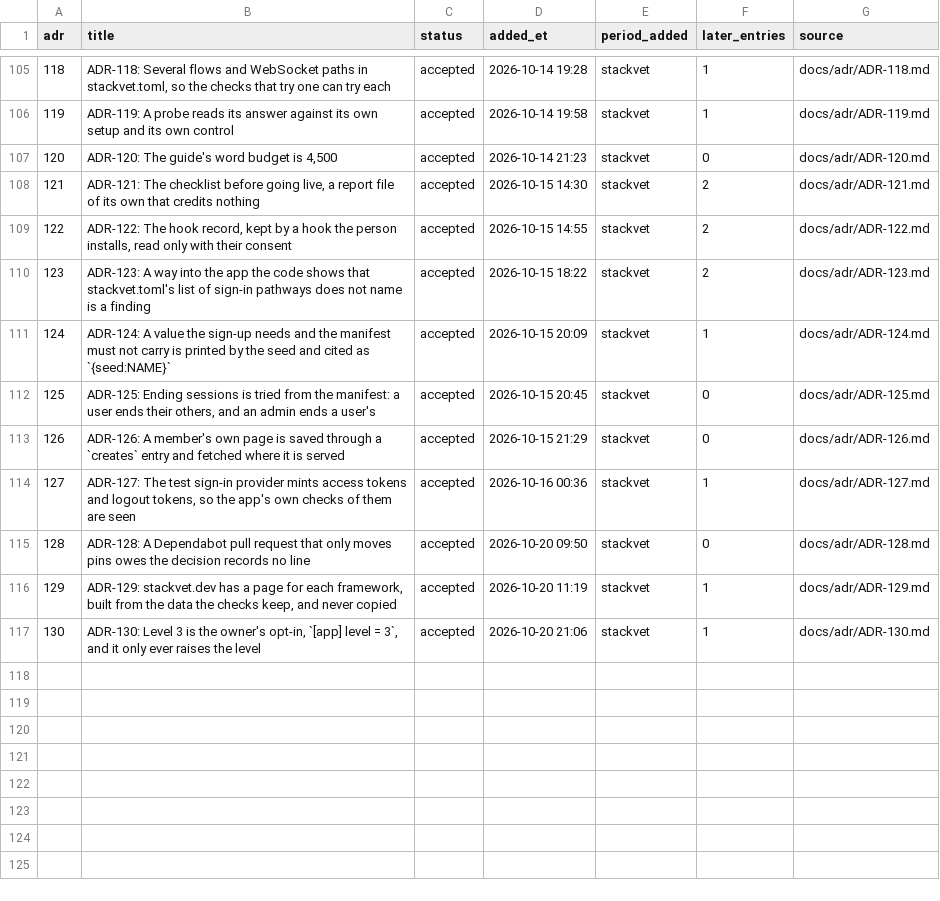
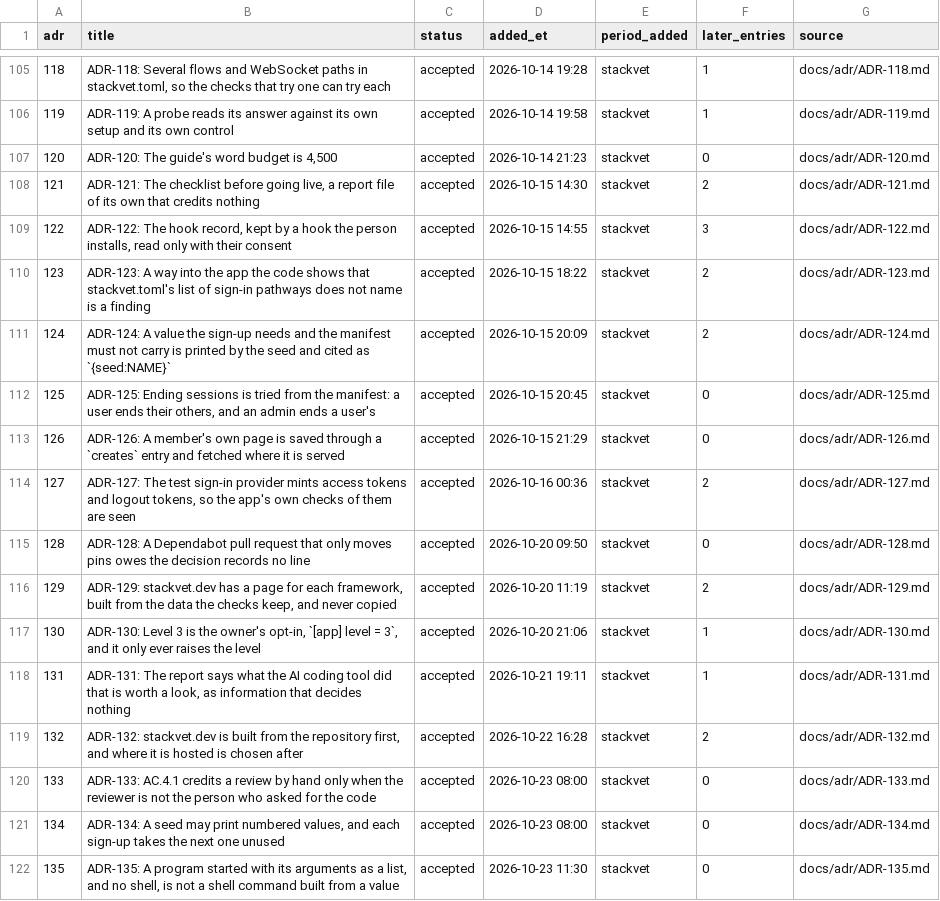
Before and after one commit to abbyshade111/StackVet, a CSV file: docs/paper/tables/by-period/stackvet/decision_records.csv, drawn as a sheet; only a part is shown, gaps mark what is left out; the diff covers the shown part only.

```diff
--- a/docs/paper/tables/by-period/stackvet/decision_records.csv
+++ b/docs/paper/tables/by-period/stackvet/decision_records.csv
@@ -108,10 +108,15 @@ adr,title,status,added_et,period_added,later_entries,source
 121,"ADR-121: The checklist before going live, a report file of its own that credits nothing",accepted,2026-10-15 14:30,stackvet,2,docs/adr/ADR-121.md
-122,"ADR-122: The hook record, kept by a hook the person installs, read only with their consent",accepted,2026-10-15 14:55,stackvet,2,docs/adr/ADR-122.md
+122,"ADR-122: The hook record, kept by a hook the person installs, read only with their consent",accepted,2026-10-15 14:55,stackvet,3,docs/adr/ADR-122.md
 123,ADR-123: A way into the app the code shows that stackvet.toml's list of sign-in pathways does not name is a finding,accepted,2026-10-15 18:22,stackvet,2,docs/adr/ADR-123.md
-124,ADR-124: A value the sign-up needs and the manifest must not carry is printed by the seed and cited as `{seed:NAME}`,accepted,2026-10-15 20:09,stackvet,1,docs/adr/ADR-124.md
+124,ADR-124: A value the sign-up needs and the manifest must not carry is printed by the seed and cited as `{seed:NAME}`,accepted,2026-10-15 20:09,stackvet,2,docs/adr/ADR-124.md
 125,"ADR-125: Ending sessions is tried from the manifest: a user ends their others, and an admin ends a user's",accepted,2026-10-15 20:45,stackvet,0,docs/adr/ADR-125.md
 126,ADR-126: A member's own page is saved through a `creates` entry and fetched where it is served,accepted,2026-10-15 21:29,stackvet,0,docs/adr/ADR-126.md
-127,"ADR-127: The test sign-in provider mints access tokens and logout tokens, so the app's own checks of them are seen",accepted,2026-10-16 00:36,stackvet,1,docs/adr/ADR-127.md
+127,"ADR-127: The test sign-in provider mints access tokens and logout tokens, so the app's own checks of them are seen",accepted,2026-10-16 00:36,stackvet,2,docs/adr/ADR-127.md
 128,ADR-128: A Dependabot pull request that only moves pins owes the decision records no line,accepted,2026-10-20 09:50,stackvet,0,docs/adr/ADR-128.md
-129,"ADR-129: stackvet.dev has a page for each framework, built from the data the checks keep, and never copied",accepted,2026-10-20 11:19,stackvet,1,docs/adr/ADR-129.md
+129,"ADR-129: stackvet.dev has a page for each framework, built from the data the checks keep, and never copied",accepted,2026-10-20 11:19,stackvet,2,docs/adr/ADR-129.md
 130,"ADR-130: Level 3 is the owner's opt-in, `[app] level = 3`, and it only ever raises the level",accepted,2026-10-20 21:06,stackvet,1,docs/adr/ADR-130.md
+131,"ADR-131: The report says what the AI coding tool did that is worth a look, as information that decides nothing",accepted,2026-10-21 19:11,stackvet,1,docs/adr/ADR-131.md
+132,"ADR-132: stackvet.dev is built from the repository first, and where it is hosted is chosen after",accepted,2026-10-22 16:28,stackvet,2,docs/adr/ADR-132.md
+133,ADR-133: AC.4.1 credits a review by hand only when the reviewer is not the person who asked for the code,accepted,2026-10-23 08:00,stackvet,0,docs/adr/ADR-133.md
+134,"ADR-134: A seed may print numbered values, and each sign-up takes the next one unused",accepted,2026-10-23 08:00,stackvet,0,docs/adr/ADR-134.md
+135,"ADR-135: A program started with its arguments as a list, and no shell, is not a shell command built from a value",accepted,2026-10-23 11:30,stackvet,0,docs/adr/ADR-135.md
```
Also changed, not shown: 17 added rows and 18 edited cells elsewhere in this file, docs/paper/tables/by-period/stackvet/days.csv, docs/paper/tables/days.csv, 25 other files.
